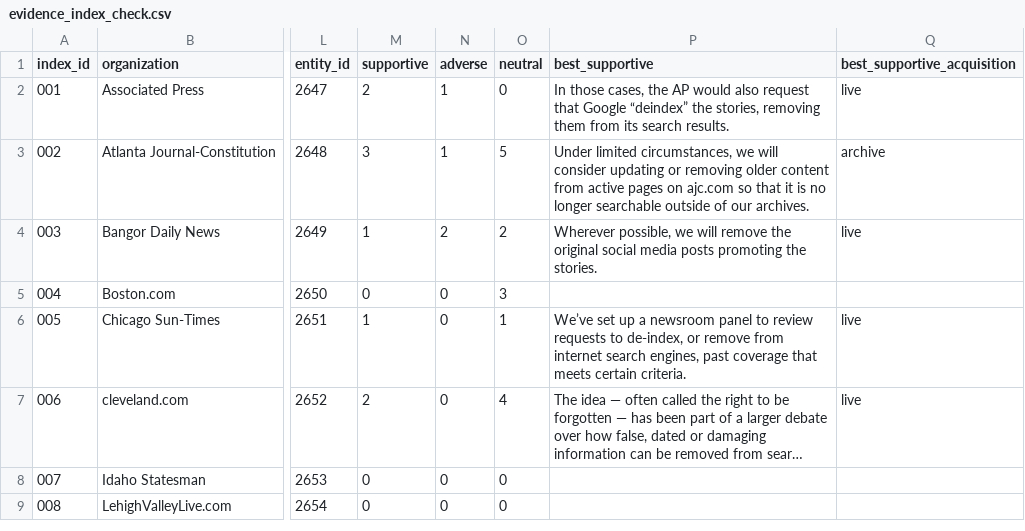
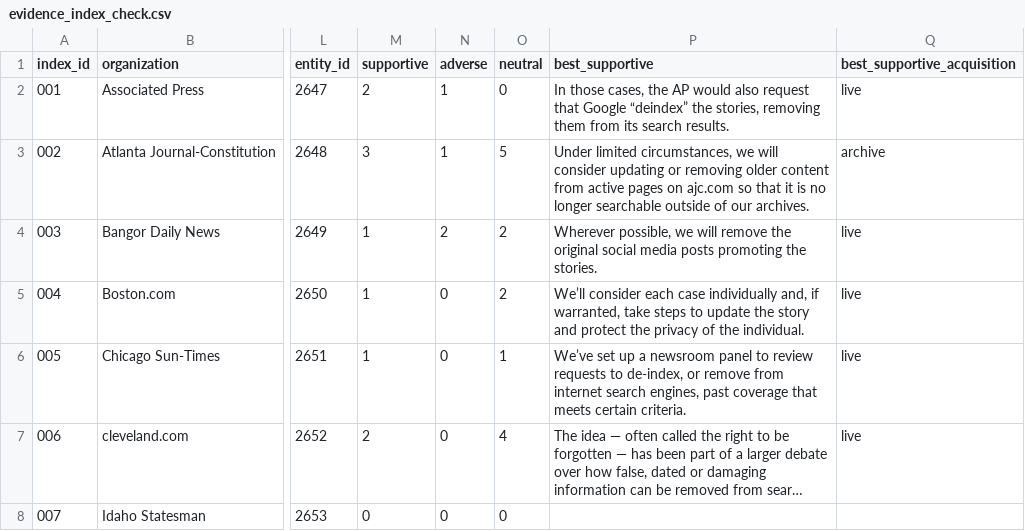
Before and after one commit to kalebhoffer/nsmpa, a CSV file: evidence/2026-10-10/evidence_index_check.csv (was evidence/2026-10-08/evidence_index_check.csv), drawn as a sheet; only a part is shown, gaps mark what is left out; the shorter side is filled out with more unchanged rows; long unchanged cells end in …; the diff covers the shown part only; the diff names each change by its address in the sheet, - before the commit and + after, or states it on an @@ line.

```diff
--- a/evidence/2026-10-08/evidence_index_check.csv
+++ b/evidence/2026-10-10/evidence_index_check.csv
-M5 (supportive): 0
+M5 (supportive): 1
-O5 (neutral): 3
+O5 (neutral): 2
-P5 (best_supportive): (empty)
+P5 (best_supportive): We’ll consider each case individually and, if warranted, take steps to update the story and protect the privacy of the individual.
-Q5 (best_supportive_acquisition): (empty)
+Q5 (best_supportive_acquisition): live
```
Also changed, not shown: 11 edited cells elsewhere in this file, 11 other files.
